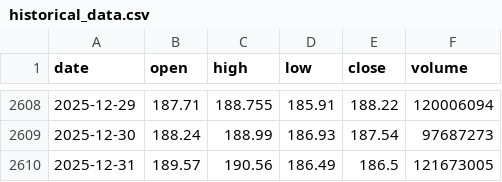
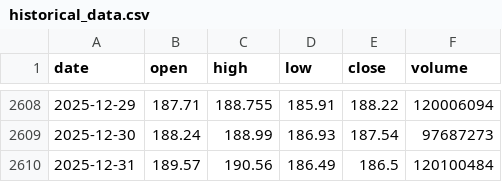
Before and after one commit to LukeGSW/AnalisiCiclica-NVDA, a CSV file: data/NVDA/historical_data.csv, drawn as a sheet; only a part is shown, gaps mark what is left out.

```diff
--- a/data/NVDA/historical_data.csv
+++ b/data/NVDA/historical_data.csv
@@ -2609,2 +2609,2 @@ date,open,high,low,close,volume
 2025-12-30,188.24,188.99,186.93,187.54,97687273
-2025-12-31,189.57,190.56,186.49,186.5,121673005
+2025-12-31,189.57,190.56,186.49,186.5,120100484
```
Also changed, not shown: data/NVDA/signals.csv, 2 other files.
